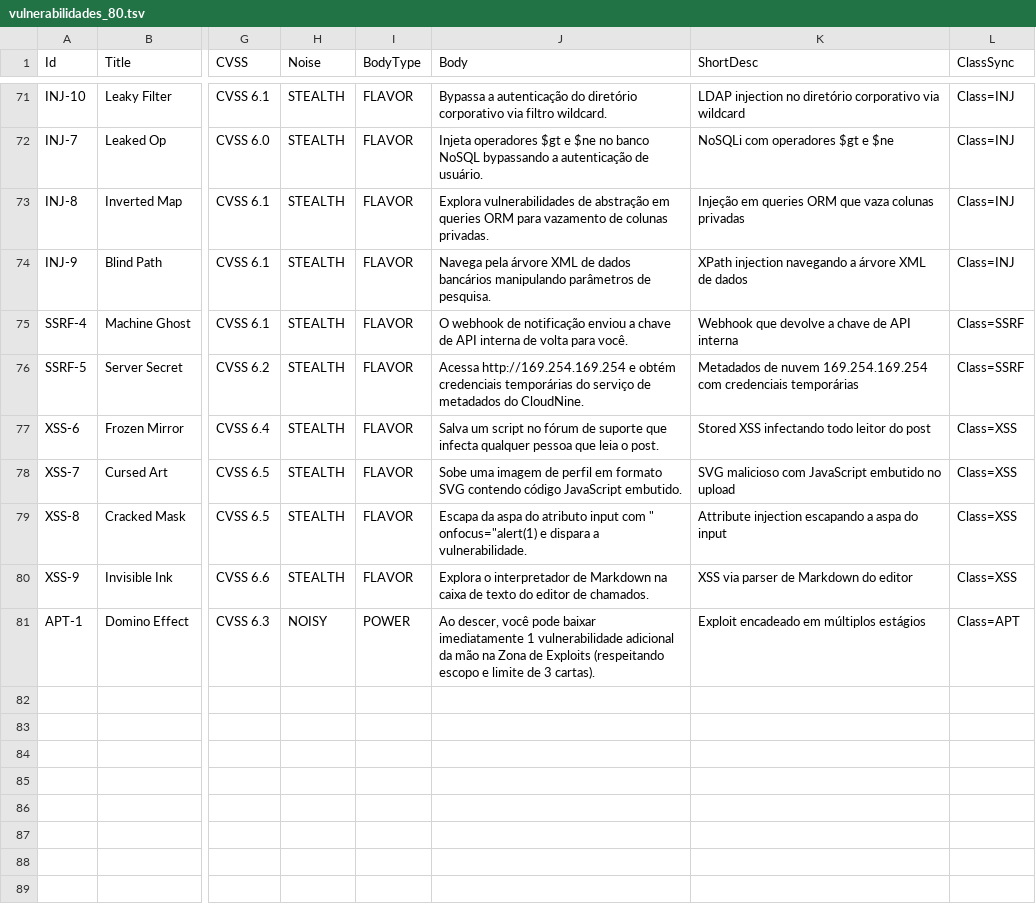
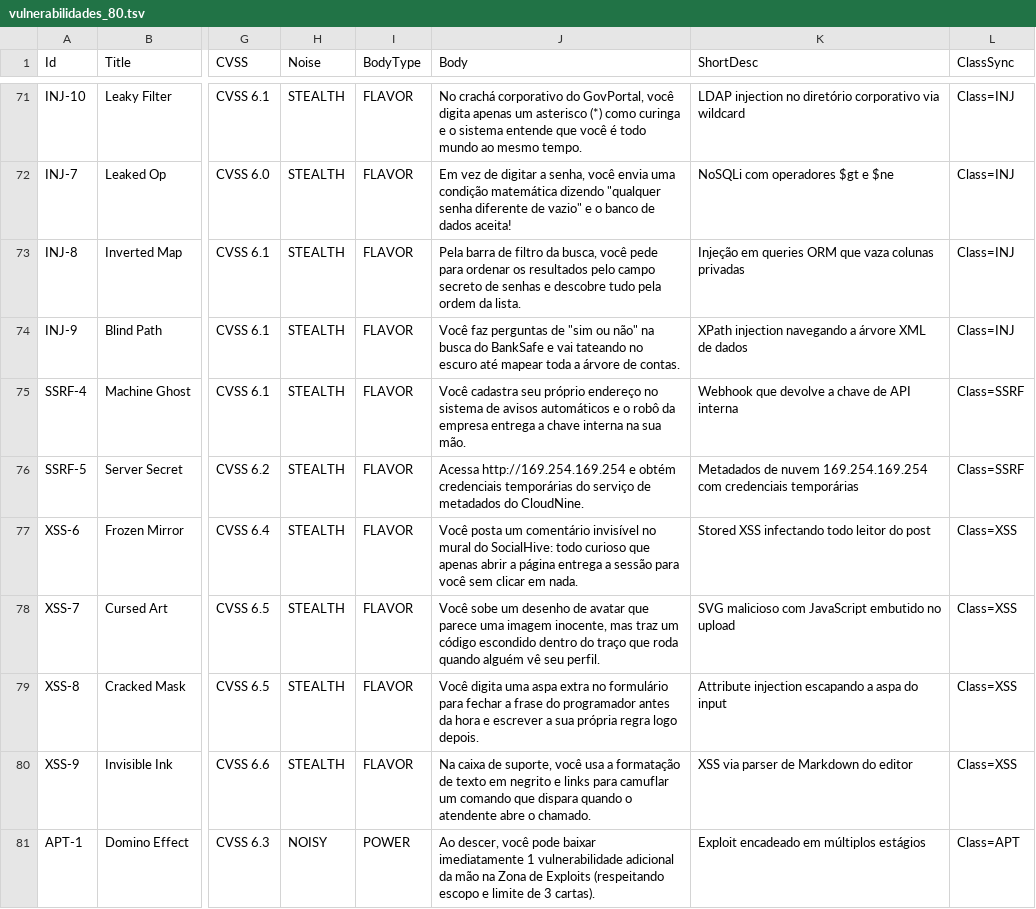
Before and after one commit to paulojur/pwnd-bundle-educativo, a TSV file: Screentop/TSV/vulnerabilidades_80.tsv, drawn as a sheet; only a part is shown, gaps mark what is left out; the diff covers the shown part only; the diff names each change by its address in the sheet, - before the commit and + after, or states it on an @@ line.

Commit message:
feat: alinha textos pós-playtest nos TSVs e manual, nomeia marcos da trilha e adiciona destaques da partida

```diff
--- a/Screentop/TSV/vulnerabilidades_80.tsv
+++ b/Screentop/TSV/vulnerabilidades_80.tsv
-J71 (Body): Bypassa a autenticação do diretório corporativo via filtro wildcard.
+J71 (Body): No crachá corporativo do GovPortal, você digita apenas um asterisco (*) como curinga e o sistema entende que você é todo mundo ao mesmo tempo.
-J72 (Body): Injeta operadores $gt e $ne no banco NoSQL bypassando a autenticação de usuário.
+J72 (Body): Em vez de digitar a senha, você envia uma condição matemática dizendo "qualquer senha diferente de vazio" e o banco de dados aceita!
-J73 (Body): Explora vulnerabilidades de abstração em queries ORM para vazamento de colunas privadas.
+J73 (Body): Pela barra de filtro da busca, você pede para ordenar os resultados pelo campo secreto de senhas e descobre tudo pela ordem da lista.
-J74 (Body): Navega pela árvore XML de dados bancários manipulando parâmetros de pesquisa.
+J74 (Body): Você faz perguntas de "sim ou não" na busca do BankSafe e vai tateando no escuro até mapear toda a árvore de contas.
-J75 (Body): O webhook de notificação enviou a chave de API interna de volta para você.
+J75 (Body): Você cadastra seu próprio endereço no sistema de avisos automáticos e o robô da empresa entrega a chave interna na sua mão.
-J77 (Body): Salva um script no fórum de suporte que infecta qualquer pessoa que leia o post.
+J77 (Body): Você posta um comentário invisível no mural do SocialHive: todo curioso que apenas abrir a página entrega a sessão para você sem clicar em nada.
-J78 (Body): Sobe uma imagem de perfil em formato SVG contendo código JavaScript embutido.
+J78 (Body): Você sobe um desenho de avatar que parece uma imagem inocente, mas traz um código escondido dentro do traço que roda quando alguém vê seu perfil.
-J79 (Body): Escapa da aspa do atributo input com " onfocus="alert(1) e dispara a vulnerabilidade.
+J79 (Body): Você digita uma aspa extra no formulário para fechar a frase do programador antes da hora e escrever a sua própria regra logo depois.
-J80 (Body): Explora o interpretador de Markdown na caixa de texto do editor de chamados.
+J80 (Body): Na caixa de suporte, você usa a formatação de texto em negrito e links para camuflar um comando que dispara quando o atendente abre o chamado.
```
Also changed, not shown: 38 edited cells elsewhere in this file, Screentop/TSV/arquetipos_6.tsv, Screentop/TSV/eventos_24.tsv, 28 other files.
